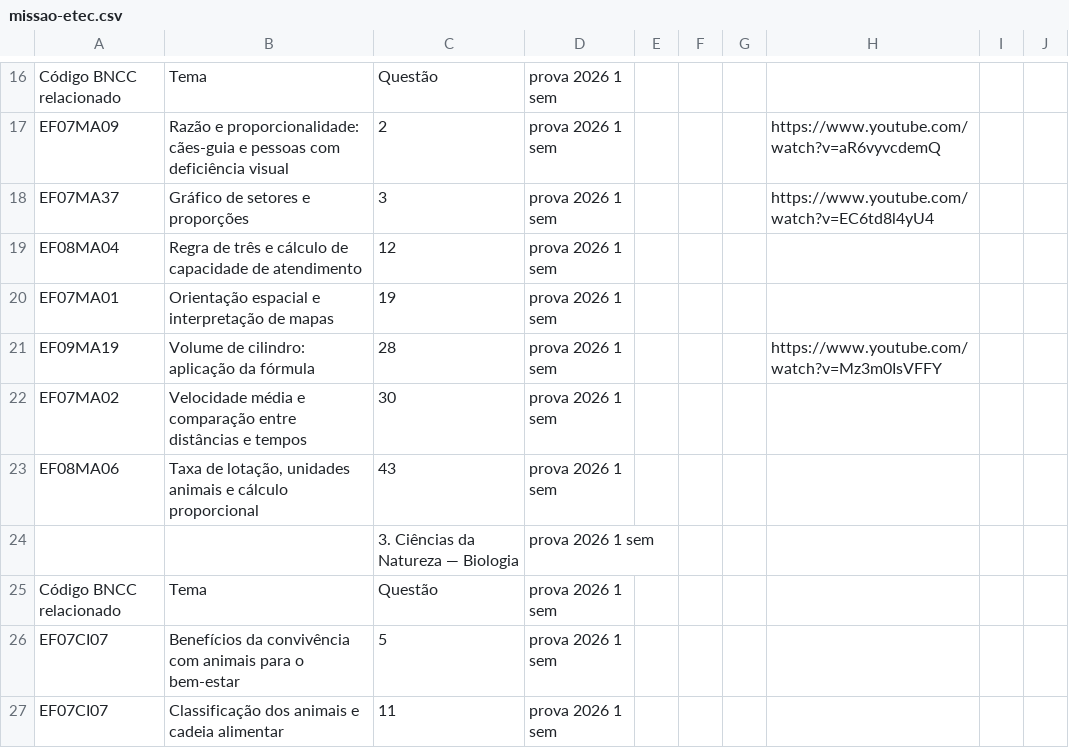
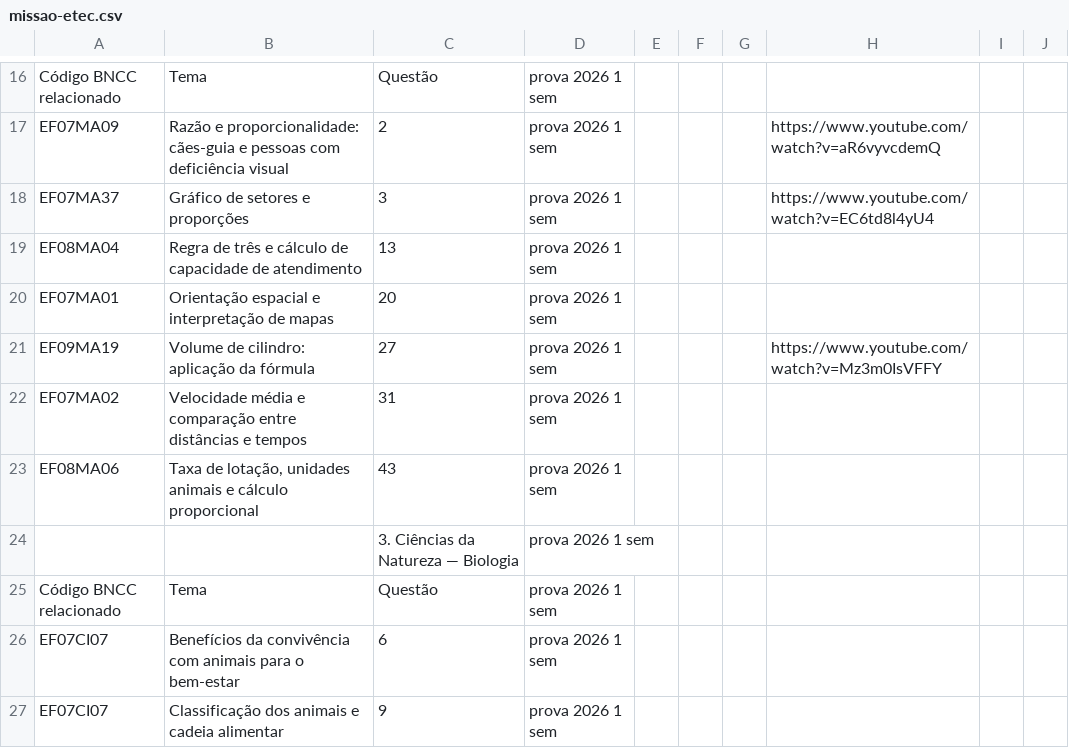
Before and after one commit to J0s3Barbosa/etec, a CSV file: data/missao-etec.csv, drawn as a sheet; only a part is shown, gaps mark what is left out; the diff covers the shown part only.

Commit message:
Refine ETEC provas data with updated readings and question adjustments for clarity and accuracy

```diff
--- a/data/missao-etec.csv
+++ b/data/missao-etec.csv
@@ -18,6 +18,6 @@ EF07MA09,Razão e proporcionalidade: cães-guia e pessoas com deficiência visua
 EF07MA37,Gráfico de setores e proporções,3,prova 2026 1 sem,,,,https://www.youtube.com/watch?v=EC6td8l4yU4,,
-EF08MA04,Regra de três e cálculo de capacidade de atendimento,12,prova 2026 1 sem,,,,,,
-EF07MA01,Orientação espacial e interpretação de mapas,19,prova 2026 1 sem,,,,,,
-EF09MA19,Volume de cilindro: aplicação da fórmula,28,prova 2026 1 sem,,,,https://www.youtube.com/watch?v=Mz3m0IsVFFY,,
-EF07MA02,Velocidade média e comparação entre distâncias e tempos,30,prova 2026 1 sem,,,,,,
+EF08MA04,Regra de três e cálculo de capacidade de atendimento,13,prova 2026 1 sem,,,,,,
+EF07MA01,Orientação espacial e interpretação de mapas,20,prova 2026 1 sem,,,,,,
+EF09MA19,Volume de cilindro: aplicação da fórmula,27,prova 2026 1 sem,,,,https://www.youtube.com/watch?v=Mz3m0IsVFFY,,
+EF07MA02,Velocidade média e comparação entre distâncias e tempos,31,prova 2026 1 sem,,,,,,
 EF08MA06,"Taxa de lotação, unidades animais e cálculo proporcional",43,prova 2026 1 sem,,,,,,
@@ -25,3 +25,3 @@ EF08MA06,"Taxa de lotação, unidades animais e cálculo proporcional",43,prova
 Código BNCC relacionado,Tema,Questão,prova 2026 1 sem,,,,,,
-EF07CI07,Benefícios da convivência com animais para o bem-estar,5,prova 2026 1 sem,,,,,,
-EF07CI07,Classificação dos animais e cadeia alimentar,11,prova 2026 1 sem,,,,,,
+EF07CI07,Benefícios da convivência com animais para o bem-estar,6,prova 2026 1 sem,,,,,,
+EF07CI07,Classificação dos animais e cadeia alimentar,9,prova 2026 1 sem,,,,,,
```
Also changed, not shown: 43 edited cells elsewhere in this file, 2 other files.
